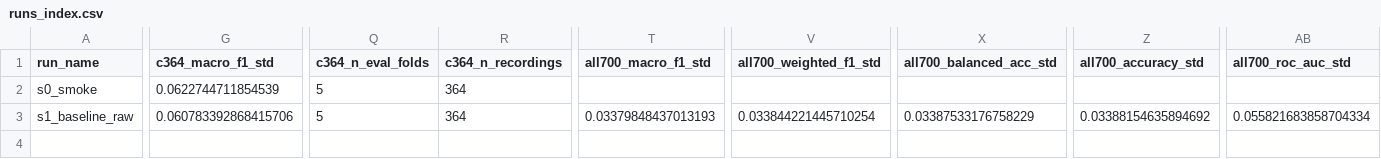
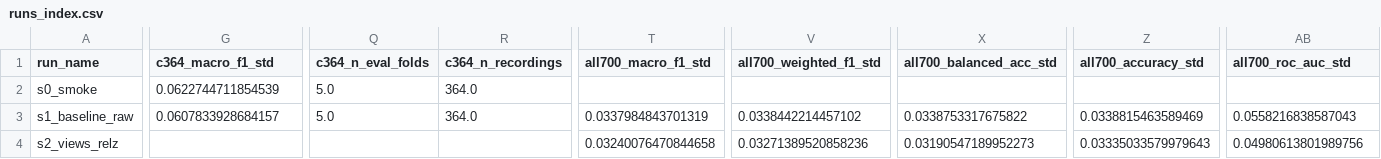
Before and after one commit to surajmeruva0786/stressID, a CSV file: research_way/reports_sota/runs_index.csv, drawn as a sheet; only a part is shown, gaps mark what is left out; rows hold the shown columns only; the diff covers the shown part only; the diff names each change by its address in the sheet, - before the commit and + after, or states it on an @@ line.

```diff
--- a/research_way/reports_sota/runs_index.csv
+++ b/research_way/reports_sota/runs_index.csv
-Q2:Q3 (c364_n_eval_folds): 5
+Q2:Q3 (c364_n_eval_folds): 5.0
-R2:R3 (c364_n_recordings): 364
+R2:R3 (c364_n_recordings): 364.0
-G3 (c364_macro_f1_std): 0.060783392868415706
+G3 (c364_macro_f1_std): 0.0607833928684157
-T3 (all700_macro_f1_std): 0.03379848437013193
+T3 (all700_macro_f1_std): 0.0337984843701319
-V3 (all700_weighted_f1_std): 0.033844221445710254
+V3 (all700_weighted_f1_std): 0.0338442214457102
-X3 (all700_balanced_acc_std): 0.03387533176758229
+X3 (all700_balanced_acc_std): 0.0338753317675822
-Z3 (all700_accuracy_std): 0.03388154635894692
+Z3 (all700_accuracy_std): 0.0338815463589469
-AB3 (all700_roc_auc_std): 0.055821683858704334
+AB3 (all700_roc_auc_std): 0.0558216838587043
+row 4: s2_views_relz |  |  |  | 0.03240076470844658 | 0.03271389520858236 | 0.03190547189952273 | 0.03335033579979643 | 0.04980613801989756
```
Also changed, not shown: 4 edited cells elsewhere in this file, 4 other files.
